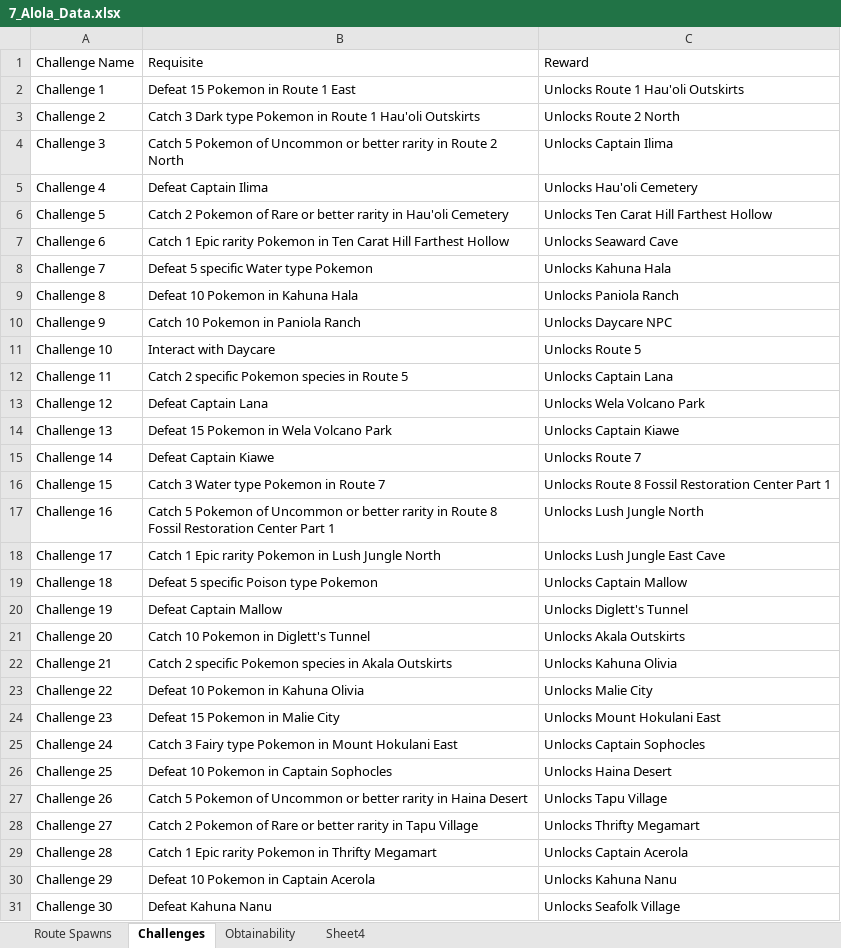
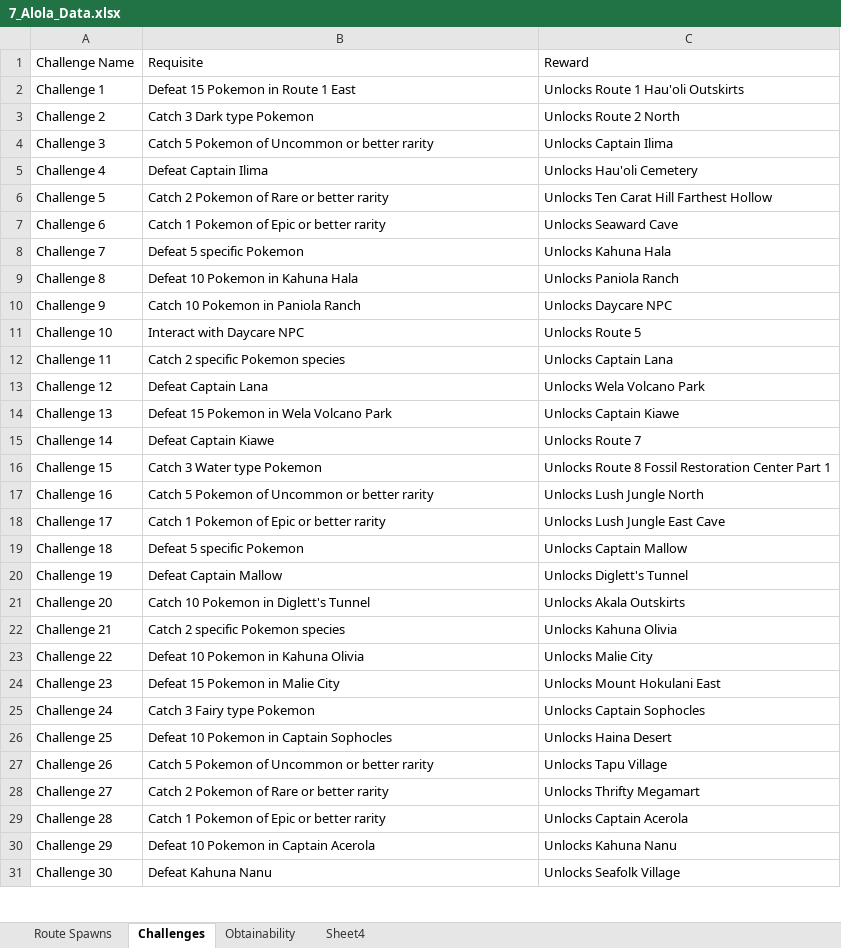
Before and after one commit to lsampaio1337-beep/PiW, an Excel workbook: 7_Alola_Data.xlsx, sheet Challenges, drawn as a sheet; only a part is shown; values as stored, in another font and other column widths than the file's, no borders; the diff covers the shown part only; the diff names each change by its address in the sheet, - before the commit and + after, or states it on an @@ line.

```diff
--- a/7_Alola_Data.xlsx (sheet Challenges)
+++ b/7_Alola_Data.xlsx (sheet Challenges)
-B3: Catch 3 Dark type Pokemon in Route 1 Hau'oli Outskirts
+B3: Catch 3 Dark type Pokemon
-B4: …better rarity in Route 2 North
+B4: …better rarity
-B6: …better rarity in Hau'oli Cemetery
+B6: …better rarity
-B7: Catch 1 Epic rarity Pokemon in Ten Carat Hill Farthest Hollow
+B7: Catch 1 Pokemon of Epic or better rarity
-B8: Defeat 5 specific Water type Pokemon
+B8: Defeat 5 specific Pokemon
-B11: Interact with Daycare
+B11: Interact with Daycare NPC
-B12: Catch 2 specific Pokemon species in Route 5
+B12: Catch 2 specific Pokemon species
-B16: Catch 3 Water type Pokemon in Route 7
+B16: Catch 3 Water type Pokemon
-B17: …better rarity in Route 8 Fossil Restoration Center Part 1
+B17: …better rarity
-B18: Catch 1 Epic rarity Pokemon in Lush Jungle North
+B18: Catch 1 Pokemon of Epic or better rarity
-B19: Defeat 5 specific Poison type Pokemon
+B19: Defeat 5 specific Pokemon
-B22: Catch 2 specific Pokemon species in Akala Outskirts
+B22: Catch 2 specific Pokemon species
-B25: Catch 3 Fairy type Pokemon in Mount Hokulani East
+B25: Catch 3 Fairy type Pokemon
-B27: …better rarity in Haina Desert
+B27: …better rarity
-B28: …better rarity in Tapu Village
+B28: …better rarity
-B29: Catch 1 Epic rarity Pokemon in Thrifty Megamart
+B29: Catch 1 Pokemon of Epic or better rarity
```
Also changed, not shown: 18 edited cells elsewhere in this sheet, sheet Route Spawns, sheet Obtainability, 1 other file.
